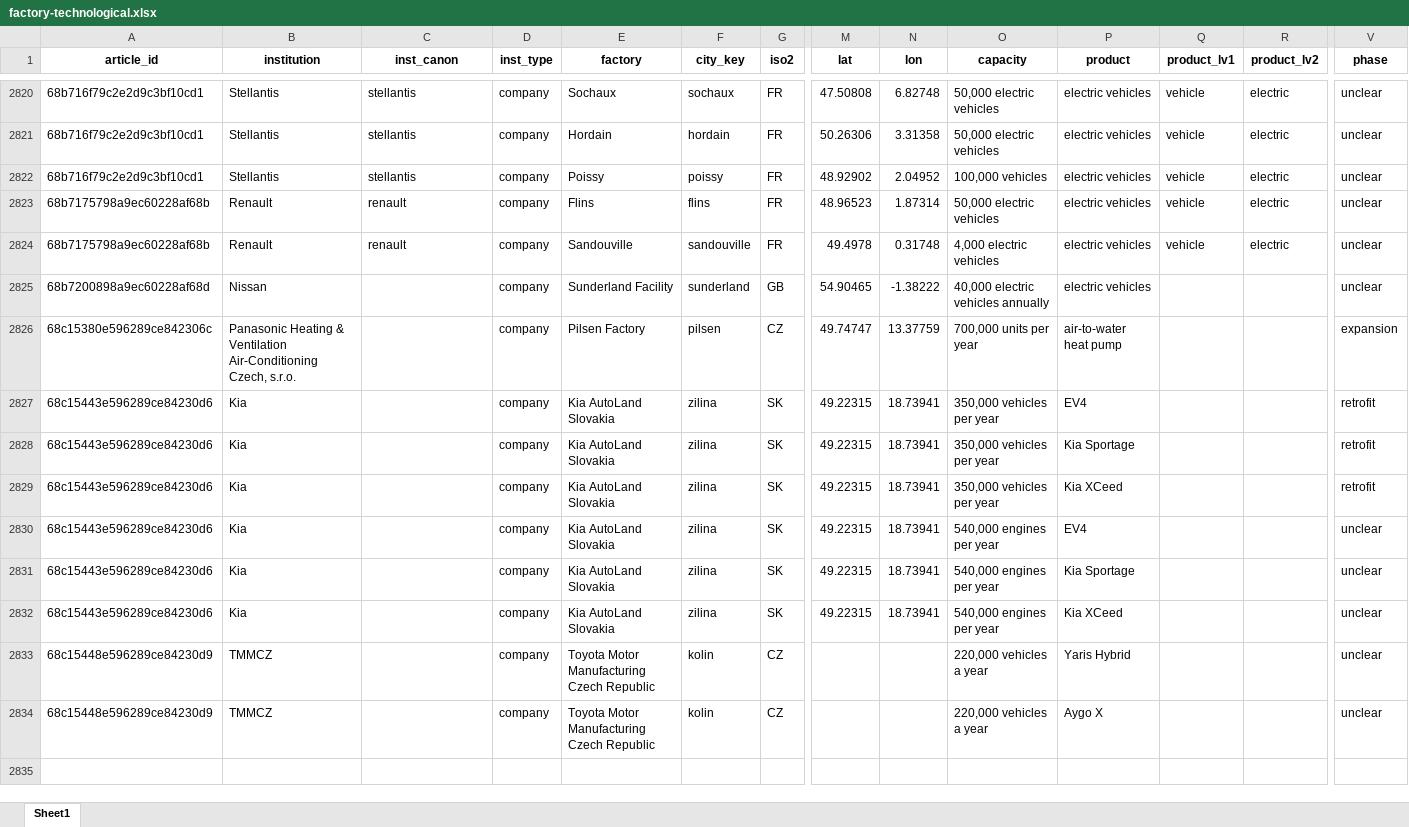
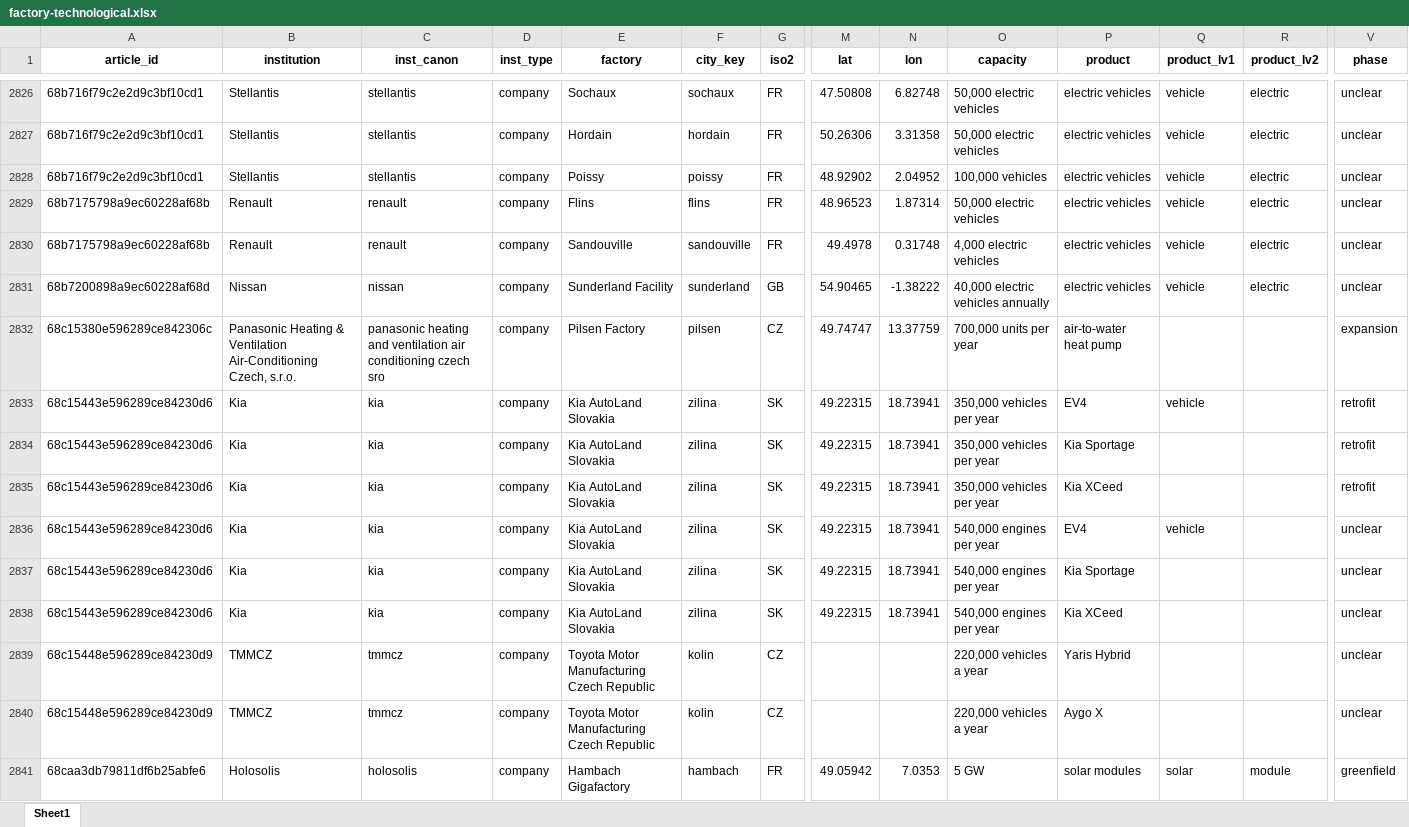
Before and after one commit to benmcwilliams/tuone-core, an Excel workbook: reconcile/storage/output/factory-technological.xlsx, sheet Sheet1, drawn as a sheet; only a part is shown, gaps mark what is left out; values as stored, in another font and other column widths than the file's, no borders; addresses are those after the commit; rows hold the shown columns only; the diff covers the shown part only; the diff names each change by its address in the sheet, - before the commit and + after, or states it on an @@ line.

```diff
--- a/reconcile/storage/output/factory-technological.xlsx (sheet Sheet1)
+++ b/reconcile/storage/output/factory-technological.xlsx (sheet Sheet1)
-C2831 (inst_canon): (empty)
+C2831 (inst_canon): nissan
-Q2831 (product_lv1): (empty)
+Q2831 (product_lv1): vehicle
-R2831 (product_lv2): (empty)
+R2831 (product_lv2): electric
-C2832 (inst_canon): (empty)
+C2832 (inst_canon): panasonic heating and ventilation air conditioning czech sro
-C2833:C2838 (inst_canon): (empty)
+C2833:C2838 (inst_canon): kia
-Q2833 (product_lv1): (empty)
+Q2833 (product_lv1): vehicle
-Q2836 (product_lv1): (empty)
+Q2836 (product_lv1): vehicle
-C2839:C2840 (inst_canon): (empty)
+C2839:C2840 (inst_canon): tmmcz
+row 2841: 68caa3db79811df6b25abfe6 | Holosolis | holosolis | company | Hambach Gigafactory | hambach | FR | 49.05942 | 7.0353 | 5 GW | solar modules | solar | module | greenfield
```
Also changed, not shown: 17 added rows and 9 edited cells elsewhere in this sheet, reconcile/storage/input/product_classification.xlsx, reconcile/storage/output/factory-technological-clean-capacities-investments.xlsx, 36 other files.
